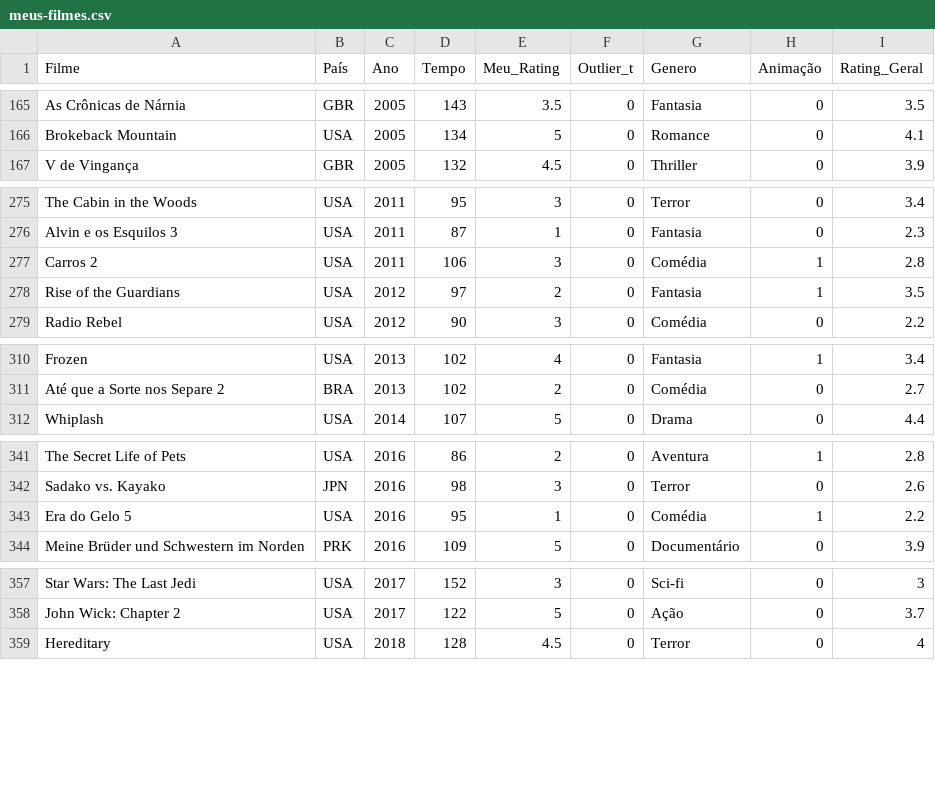
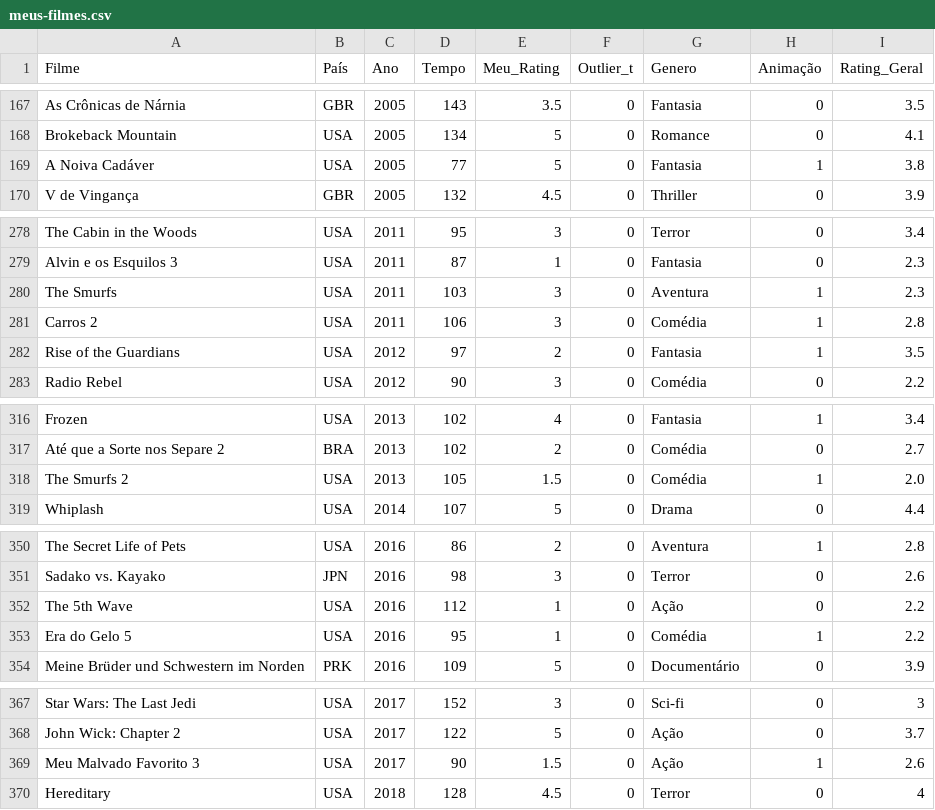
Before and after one commit to Gallicchio-Tavares/Desafio-Filmes, a CSV file: meus-filmes.csv, drawn as a sheet; only a part is shown, gaps mark what is left out; the diff covers the shown part only.

```diff
--- a/meus-filmes.csv
+++ b/meus-filmes.csv
@@ -166,2 +168,3 @@ As Crônicas de Nárnia,GBR,2005,143,3.5,0,Fantasia,0,3.5
 Brokeback Mountain,USA,2005,134,5,0,Romance,0,4.1
+A Noiva Cadáver,USA,2005,77,5,0,Fantasia,1,3.8
 V de Vingança,GBR,2005,132,4.5,0,Thriller,0,3.9
@@ -276,2 +279,3 @@ The Cabin in the Woods,USA,2011,95,3,0,Terror,0,3.4
 Alvin e os Esquilos 3,USA,2011,87,1,0,Fantasia,0,2.3
+The Smurfs,USA,2011,103,3,0,Aventura,1,2.3
 Carros 2,USA,2011,106,3,0,Comédia,1,2.8
@@ -311,2 +317,3 @@ Frozen,USA,2013,102,4,0,Fantasia,1,3.4
 Até que a Sorte nos Separe 2,BRA,2013,102,2,0,Comédia,0,2.7
+The Smurfs 2,USA,2013,105,1.5,0,Comédia,1,2.0
 Whiplash,USA,2014,107,5,0,Drama,0,4.4
@@ -342,2 +351,3 @@ The Secret Life of Pets,USA,2016,86,2,0,Aventura,1,2.8
 Sadako vs. Kayako,JPN,2016,98,3,0,Terror,0,2.6
+The 5th Wave,USA,2016,112,1,0,Ação,0,2.2
 Era do Gelo 5,USA,2016,95,1,0,Comédia,1,2.2
@@ -358,2 +368,3 @@ Star Wars: The Last Jedi,USA,2017,152,3,0,Sci-fi,0,3
 John Wick: Chapter 2,USA,2017,122,5,0,Ação,0,3.7
+Meu Malvado Favorito 3,USA,2017,90,1.5,0,Ação,1,2.6
 Hereditary,USA,2018,128,4.5,0,Terror,0,4
```
Also changed, not shown: 9 added rows and 1 edited cell elsewhere in this file, 1 other file.
